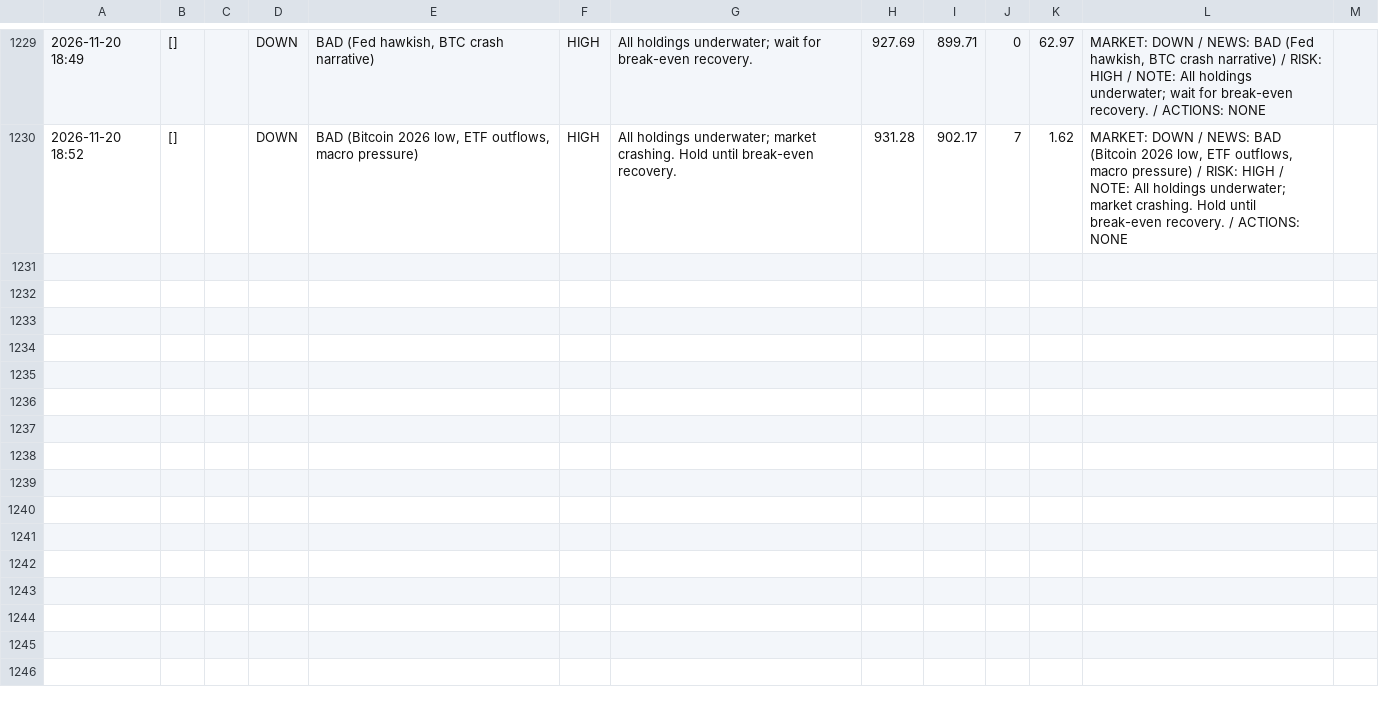
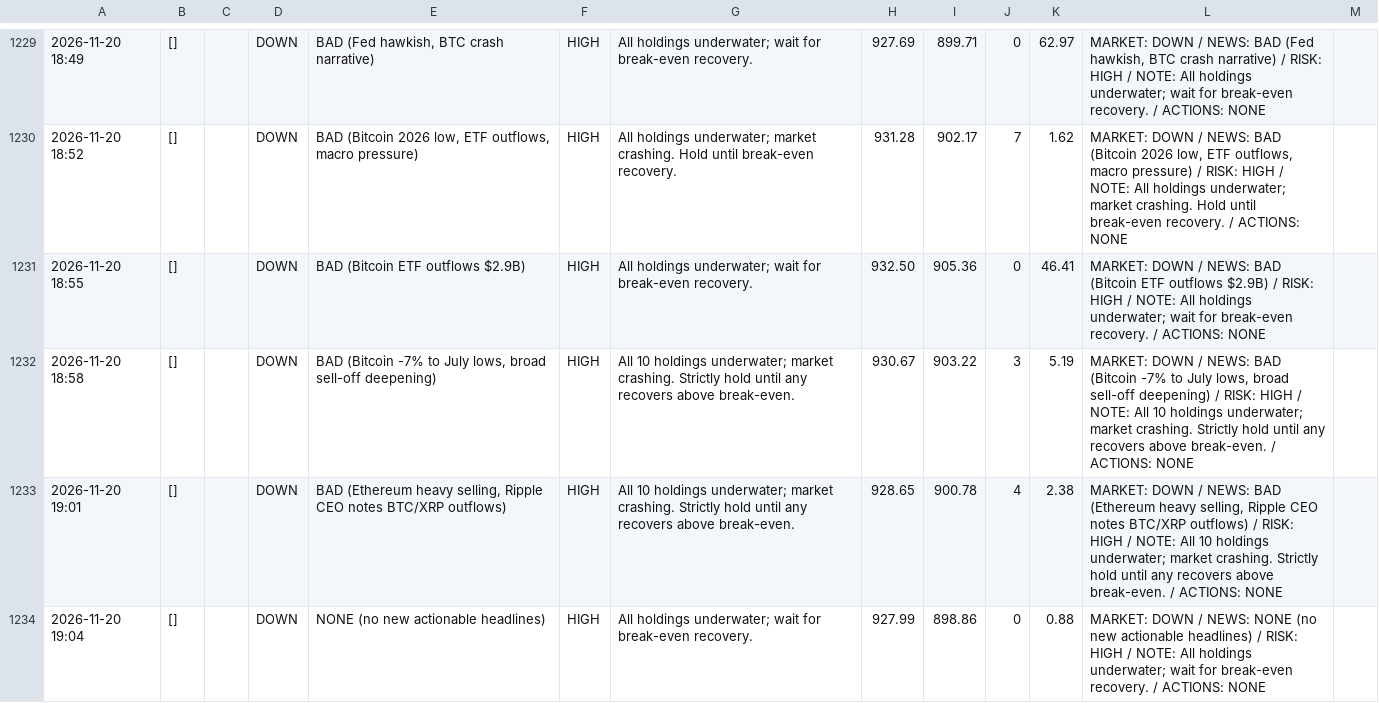
Before and after one commit to osofat100-cmyk/Machine-, a CSV file: crypto/answers_1m_every3_v4a_ultrafast.csv, drawn as a sheet; only a part is shown, gaps mark what is left out; the diff names each change by its address in the sheet, - before the commit and + after, or states it on an @@ line.

```diff
--- a/crypto/answers_1m_every3_v4a_ultrafast.csv
+++ b/crypto/answers_1m_every3_v4a_ultrafast.csv
+row 1231: 2026-11-20 18:55 | [] |  | DOWN | BAD (Bitcoin ETF outflows $2.9B) | HIGH | All holdings underwater; wait for break-even recovery. | 932.50 | 905.36 | 0 | 46.41 | MARKET: DOWN / NEWS: BAD (Bitcoin ETF outflows $2.9B) / RISK: HIGH / NOTE: All holdings underwater; wait for break-even recovery. / ACTIONS: NONE
+row 1232: 2026-11-20 18:58 | [] |  | DOWN | BAD (Bitcoin -7% to July lows, broad sell-off deepening) | HIGH | All 10 holdings underwater; market crashing. Strictly hold until any recovers above break-even. | 930.67 | 903.22 | 3 | 5.19 | MARKET: DOWN / NEWS: BAD (Bitcoin -7% to July lows, broad sell-off deepening) / RISK: HIGH / NOTE: All 10 holdings underwater; market crashing. Strictly hold until any recovers above break-even. / ACTIONS: NONE
+row 1233: 2026-11-20 19:01 | [] |  | DOWN | BAD (Ethereum heavy selling, Ripple CEO notes BTC/XRP outflows) | HIGH | All 10 holdings underwater; market crashing. Strictly hold until any recovers above break-even. | 928.65 | 900.78 | 4 | 2.38 | MARKET: DOWN / NEWS: BAD (Ethereum heavy selling, Ripple CEO notes BTC/XRP outflows) / RISK: HIGH / NOTE: All 10 holdings underwater; market crashing. Strictly hold until any recovers above break-even. / ACTIONS: NONE
+row 1234: 2026-11-20 19:04 | [] |  | DOWN | NONE (no new actionable headlines) | HIGH | All holdings underwater; wait for break-even recovery. | 927.99 | 898.86 | 0 | 0.88 | MARKET: DOWN / NEWS: NONE (no new actionable headlines) / RISK: HIGH / NOTE: All holdings underwater; wait for break-even recovery. / ACTIONS: NONE
```
Also changed, not shown: crypto/answers_1m_every2_v4a_ultrafast.csv, crypto/answers_1m_every3_v4b_ultrafast.csv, 17 other files.
